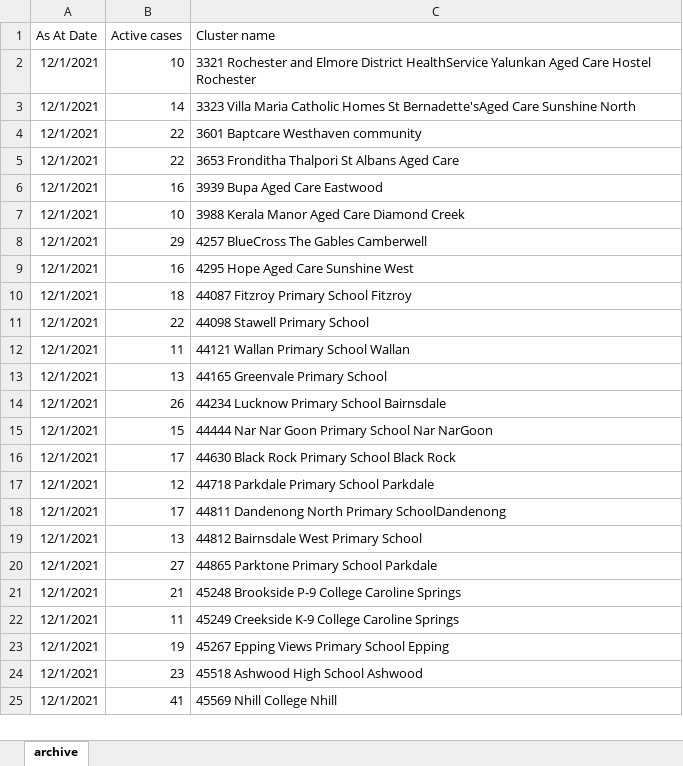
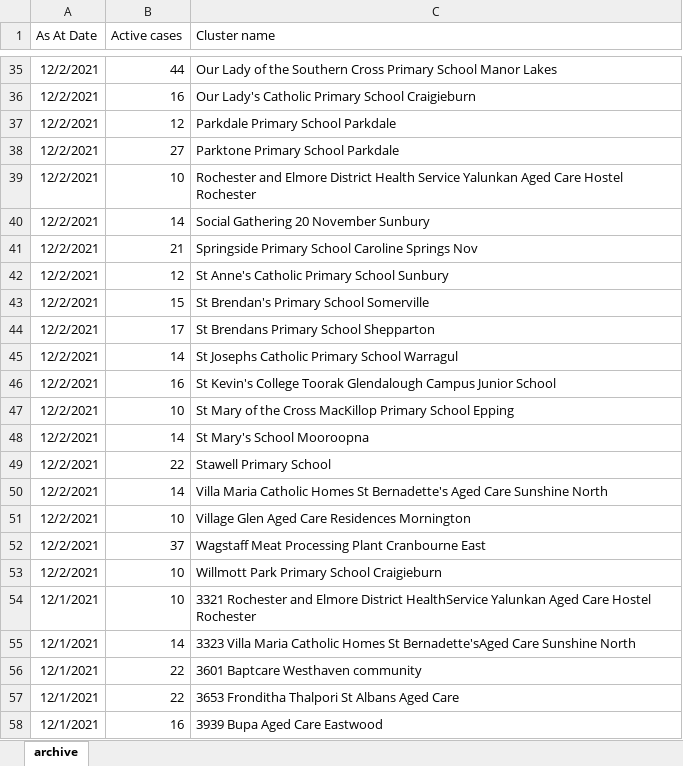
Before and after one commit to Mike-Honey/covid-19-outbreak-paths, an Excel workbook: vic-key-outbreaks_archive.xlsx, sheet archive, drawn as a sheet; only a part is shown, gaps mark what is left out; the shorter side is filled out with more unchanged rows; values as stored, in another font and other column widths than the file's, no borders; table styles not drawn; the diff covers the shown part only; the diff names each change by its address in the sheet, - before the commit and + after, or states it on an @@ line.

```diff
--- a/vic-key-outbreaks_archive.xlsx (sheet archive)
+++ b/vic-key-outbreaks_archive.xlsx (sheet archive)
+row 35: 12/2/2021 | 44 | Our Lady of the Southern Cross Primary School Manor Lakes
+row 36: 12/2/2021 | 16 | Our Lady's Catholic Primary School Craigieburn
+row 37: 12/2/2021 | 12 | Parkdale Primary School Parkdale
+row 38: 12/2/2021 | 27 | Parktone Primary School Parkdale
+row 39: 12/2/2021 | 10 | Rochester and Elmore District Health Service Yalunkan Aged Care Hostel Rochester
+row 40: 12/2/2021 | 14 | Social Gathering 20 November Sunbury
+row 41: 12/2/2021 | 21 | Springside Primary School Caroline Springs Nov
+row 42: 12/2/2021 | 12 | St Anne's Catholic Primary School Sunbury
+row 43: 12/2/2021 | 15 | St Brendan's Primary School Somerville
+row 44: 12/2/2021 | 17 | St Brendans Primary School Shepparton
+row 45: 12/2/2021 | 14 | St Josephs Catholic Primary School Warragul
+row 46: 12/2/2021 | 16 | St Kevin's College Toorak Glendalough Campus Junior School
+row 47: 12/2/2021 | 10 | St Mary of the Cross MacKillop Primary School Epping
+row 48: 12/2/2021 | 14 | St Mary's School Mooroopna
+row 49: 12/2/2021 | 22 | Stawell Primary School
+row 50: 12/2/2021 | 14 | Villa Maria Catholic Homes St Bernadette's Aged Care Sunshine North
+row 51: 12/2/2021 | 10 | Village Glen Aged Care Residences Mornington
+row 52: 12/2/2021 | 37 | Wagstaff Meat Processing Plant Cranbourne East
+row 53: 12/2/2021 | 10 | Willmott Park Primary School Craigieburn
```
Also changed, not shown: 33 added rows elsewhere in this sheet, vic-key-outbreaks_0.xlsx.
